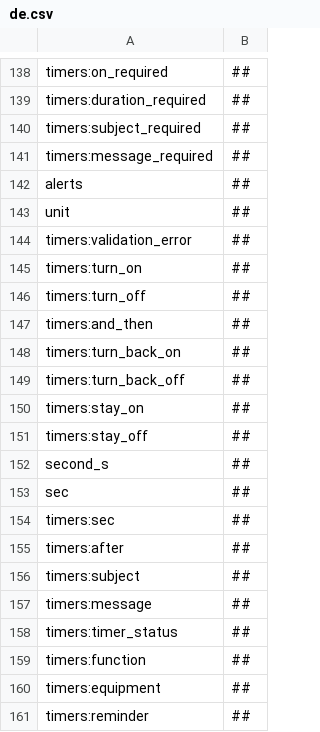
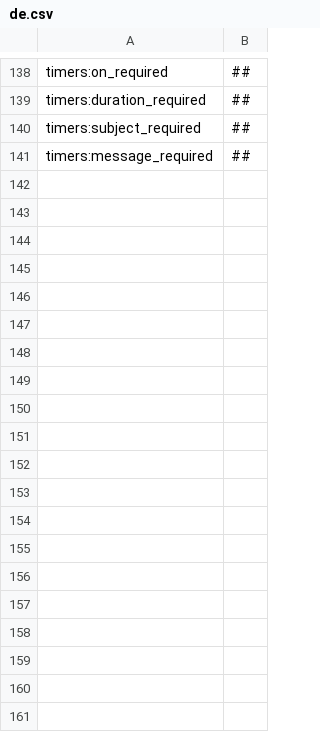
Before and after one commit to AymenRachid/reef-pi, a CSV file: assets/translations/de.csv, drawn as a sheet; only a part is shown, gaps mark what is left out; removed rows and columns are numbered as before the commit, all else as after; the diff covers the shown part only; the diff names each change by its address in the sheet, - before the commit and + after, or states it on an @@ line.

Commit message:
Revert "translations"
This reverts commit 6d5d44e3adfb85a2cbd7ee1144ea52ded81a3251.

```diff
--- a/assets/translations/de.csv
+++ b/assets/translations/de.csv
-row 142: alerts | ##
-row 143: unit | ##
-row 144: timers:validation_error | ##
-row 145: timers:turn_on | ##
-row 146: timers:turn_off | ##
-row 147: timers:and_then | ##
-row 148: timers:turn_back_on | ##
-row 149: timers:turn_back_off | ##
-row 150: timers:stay_on | ##
-row 151: timers:stay_off | ##
-row 152: second_s | ##
-row 153: sec | ##
-row 154: timers:sec | ##
-row 155: timers:after | ##
-row 156: timers:subject | ##
-row 157: timers:message | ##
-row 158: timers:timer_status | ##
-row 159: timers:function | ##
-row 160: timers:equipment | ##
-row 161: timers:reminder | ##
```
Also changed, not shown: 9 removed rows and 6 edited cells elsewhere in this file, assets/translations/es.csv, assets/translations/fa.csv, 10 other files.
